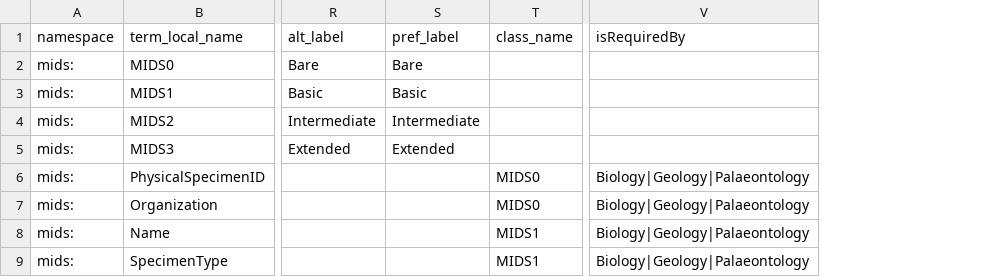
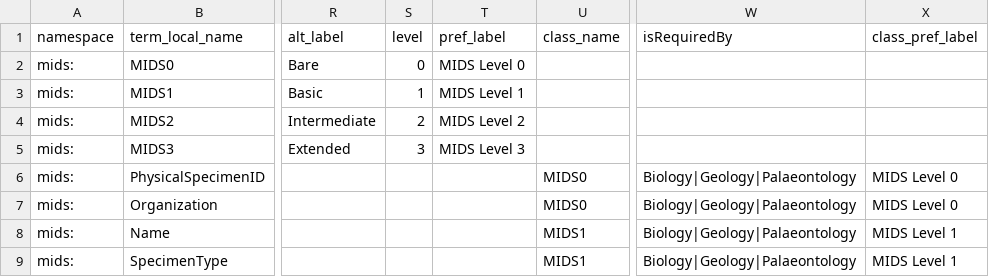
Before and after one commit to magpiedin/stadocgen-development, a TSV file: mids/app/data/output/master-list.tsv, drawn as a sheet; only a part is shown, gaps mark what is left out; addresses are those after the commit; the diff names each change by its address in the sheet, - before the commit and + after, or states it on an @@ line.

```diff
--- a/mids/app/data/output/master-list.tsv
+++ b/mids/app/data/output/master-list.tsv
+column S (level), rows 2-5: 0 | 1 | 2 | 3
+column X (class_pref_label), rows 6-9: MIDS Level 0 | MIDS Level 0 | MIDS Level 1 | MIDS Level 1
-T2 (pref_label): Bare
+T2 (pref_label): MIDS Level 0
-T3 (pref_label): Basic
+T3 (pref_label): MIDS Level 1
-T4 (pref_label): Intermediate
+T4 (pref_label): MIDS Level 2
-T5 (pref_label): Extended
+T5 (pref_label): MIDS Level 3
```
Also changed, not shown: mids/app/data/output/information-elements.tsv, mids/app/data/output/levels.tsv, 19 other files.
